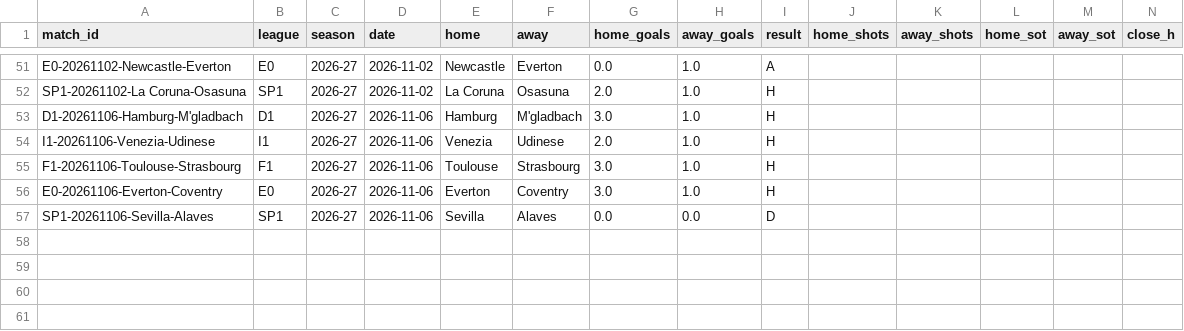
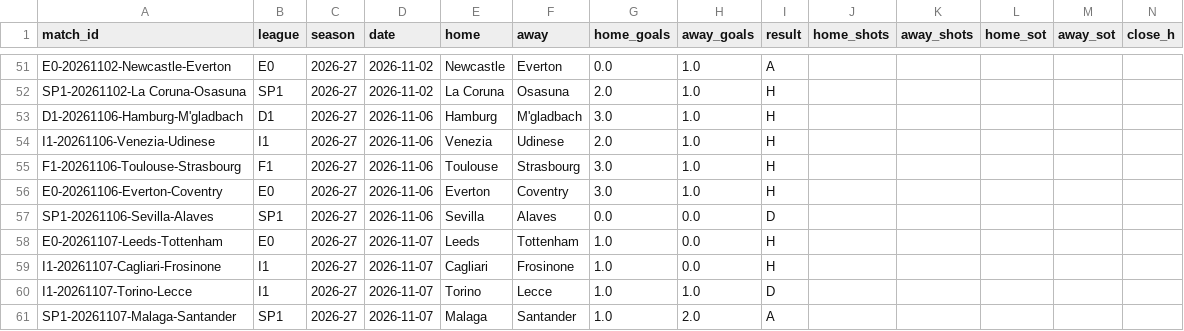
Before and after one commit to Fifiora/football-predictor, a CSV file: data/api_results.csv, drawn as a sheet; only a part is shown, gaps mark what is left out; rows hold the shown columns only; the diff names each change by its address in the sheet, - before the commit and + after, or states it on an @@ line.

```diff
--- a/data/api_results.csv
+++ b/data/api_results.csv
+row 58: E0-20261107-Leeds-Tottenham | E0 | 2026-27 | 2026-11-07 | Leeds | Tottenham | 1.0 | 0.0 | H
+row 59: I1-20261107-Cagliari-Frosinone | I1 | 2026-27 | 2026-11-07 | Cagliari | Frosinone | 1.0 | 0.0 | H
+row 60: I1-20261107-Torino-Lecce | I1 | 2026-27 | 2026-11-07 | Torino | Lecce | 1.0 | 1.0 | D
+row 61: SP1-20261107-Malaga-Santander | SP1 | 2026-27 | 2026-11-07 | Malaga | Santander | 1.0 | 2.0 | A
```
Also changed, not shown: data/prediction_log.csv.
